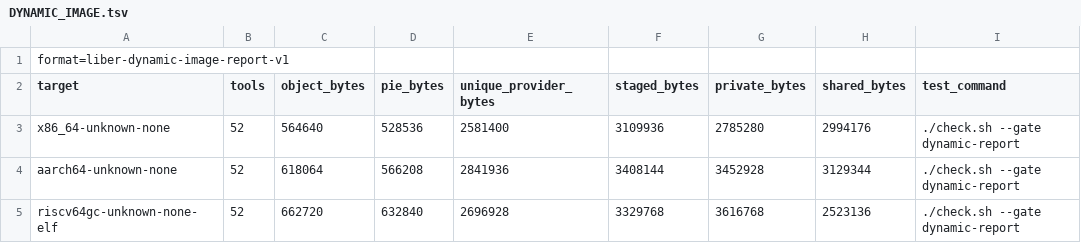
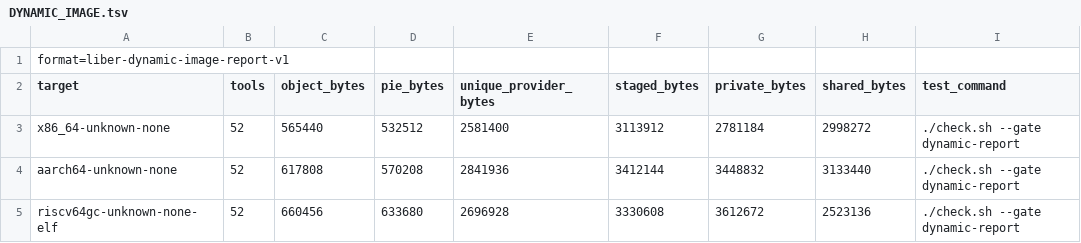
Before and after one commit to libersoft-org/libersystem, a TSV file: docs/DYNAMIC_IMAGE.tsv, drawn as a sheet.

```diff
--- a/docs/DYNAMIC_IMAGE.tsv
+++ b/docs/DYNAMIC_IMAGE.tsv
@@ -2,4 +2,4 @@ format=liber-dynamic-image-report-v1
 target	tools	object_bytes	pie_bytes	unique_provider_bytes	staged_bytes	private_bytes	shared_bytes	test_command
-x86_64-unknown-none	52	564640	528536	2581400	3109936	2785280	2994176	./check.sh --gate dynamic-report
-aarch64-unknown-none	52	618064	566208	2841936	3408144	3452928	3129344	./check.sh --gate dynamic-report
-riscv64gc-unknown-none-elf	52	662720	632840	2696928	3329768	3616768	2523136	./check.sh --gate dynamic-report
+x86_64-unknown-none	52	565440	532512	2581400	3113912	2781184	2998272	./check.sh --gate dynamic-report
+aarch64-unknown-none	52	617808	570208	2841936	3412144	3448832	3133440	./check.sh --gate dynamic-report
+riscv64gc-unknown-none-elf	52	660456	633680	2696928	3330608	3612672	2523136	./check.sh --gate dynamic-report
```
Also changed, not shown: docs/DYNAMIC_EXECUTABLES.tsv, docs/DYNAMIC_WAVES.tsv, 28 other files.
